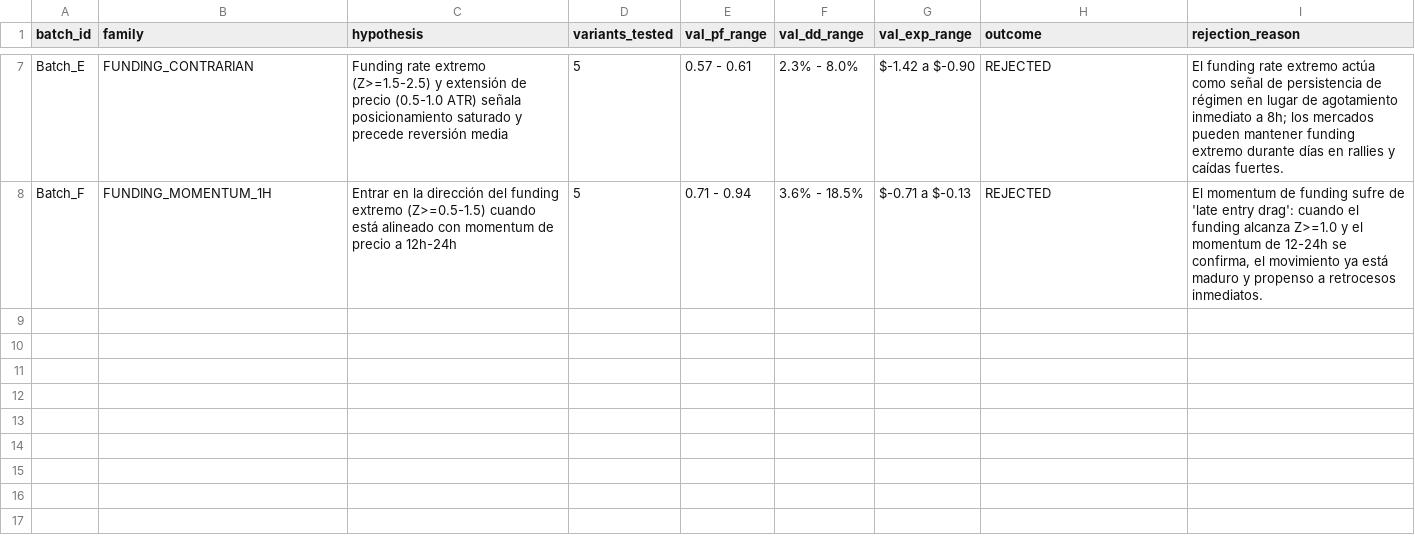
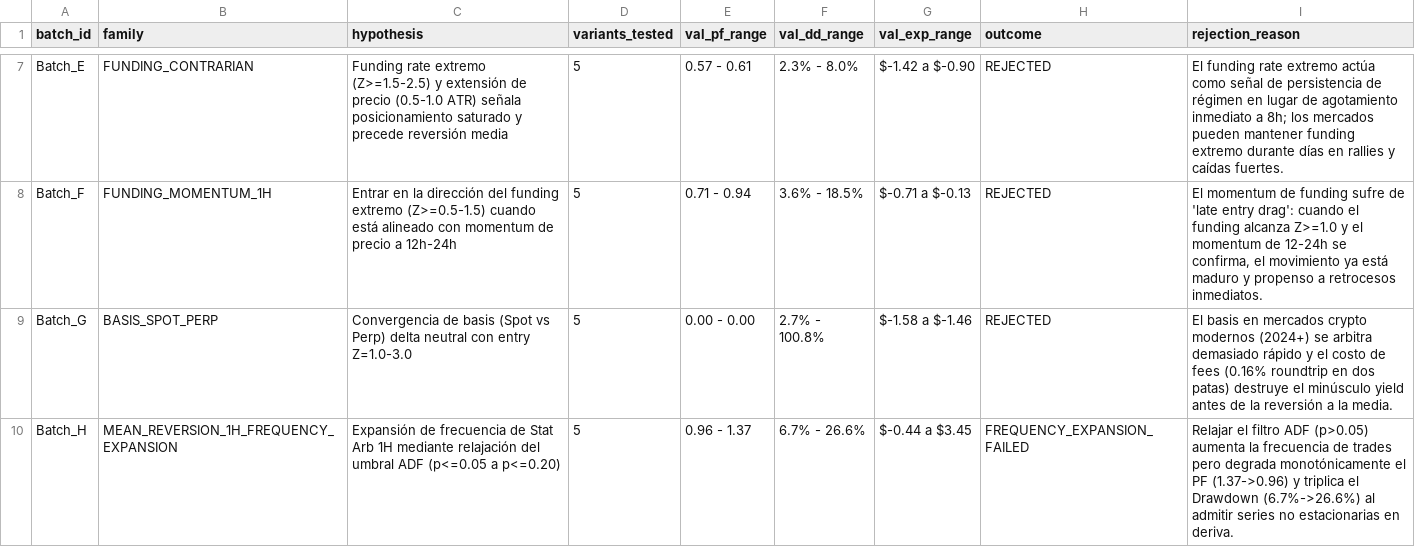
Before and after one commit to jarmx75/Gemini-3-AlphaQuant-HUB-V1, a CSV file: src/factory/research_log.csv, drawn as a sheet; only a part is shown, gaps mark what is left out; the diff names each change by its address in the sheet, - before the commit and + after, or states it on an @@ line.

```diff
--- a/src/factory/research_log.csv
+++ b/src/factory/research_log.csv
+row 9: Batch_G | BASIS_SPOT_PERP | Convergencia de basis (Spot vs Perp) delta neutral con entry Z=1.0-3.0 | 5 | 0.00 - 0.00 | 2.7% - 100.8% | $-1.58 a $-1.46 | REJECTED | El basis en mercados crypto modernos (2024+) se arbitra demasiado rápido y el costo de fees (0.16% roundtrip en dos patas) destruye el minúsculo yield antes de la reversión a la media.
+row 10: Batch_H | MEAN_REVERSION_1H_FREQUENCY_EXPANSION | Expansión de frecuencia de Stat Arb 1H mediante relajación del umbral ADF (p<=0.05 a p<=0.20) | 5 | 0.96 - 1.37 | 6.7% - 26.6% | $-0.44 a $3.45 | FREQUENCY_EXPANSION_FAILED | Relajar el filtro ADF (p>0.05) aumenta la frecuencia de trades pero degrada monotónicamente el PF (1.37->0.96) y triplica el Drawdown (6.7%->26.6%) al admitir series no estacionarias en deriva.
```
Also changed, not shown: src/factory/dead_log.csv, 5 other files.
